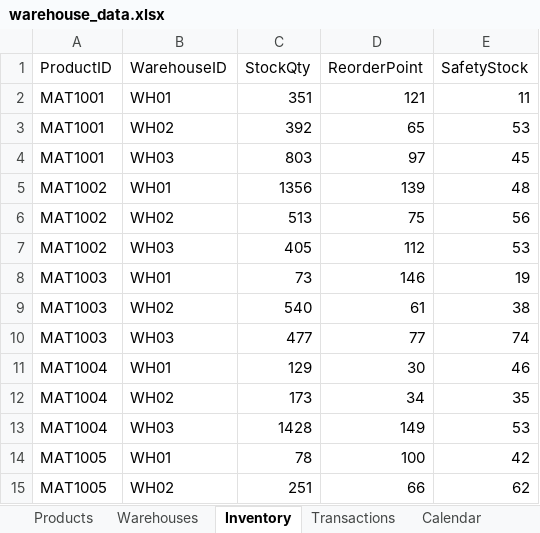
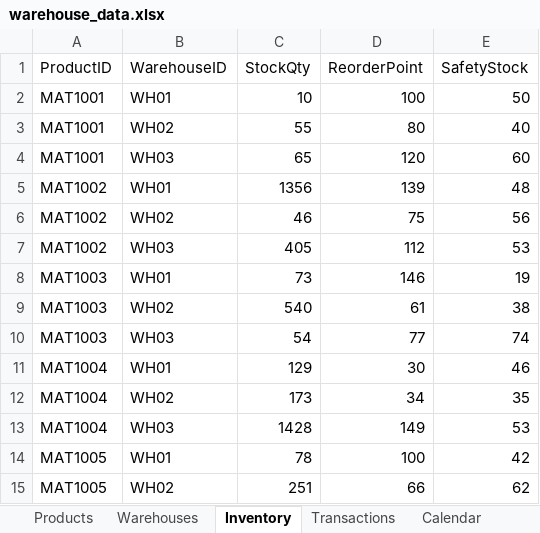
Before and after one commit to anttiheikkila-ui/powerbi-portfolio, an Excel workbook: Warehouse-Dashboard/data/warehouse_data.xlsx, sheet Inventory, drawn as a sheet; only a part is shown; values as stored, in another font and other column widths than the file's, no borders; the diff names each change by its address in the sheet, - before the commit and + after, or states it on an @@ line.

Commit message:
Add inventory analysis files

```diff
--- a/Warehouse-Dashboard/data/warehouse_data.xlsx (sheet Inventory)
+++ b/Warehouse-Dashboard/data/warehouse_data.xlsx (sheet Inventory)
-C2 (StockQty): 351
+C2 (StockQty): 10
-D2 (ReorderPoint): 121
+D2 (ReorderPoint): 100
-E2 (SafetyStock): 11
+E2 (SafetyStock): 50
-C3 (StockQty): 392
+C3 (StockQty): 55
-D3 (ReorderPoint): 65
+D3 (ReorderPoint): 80
-E3 (SafetyStock): 53
+E3 (SafetyStock): 40
-C4 (StockQty): 803
+C4 (StockQty): 65
-D4 (ReorderPoint): 97
+D4 (ReorderPoint): 120
-E4 (SafetyStock): 45
+E4 (SafetyStock): 60
-C6 (StockQty): 513
+C6 (StockQty): 46
-C10 (StockQty): 477
+C10 (StockQty): 54
```
Also changed, not shown: 2 other files.
